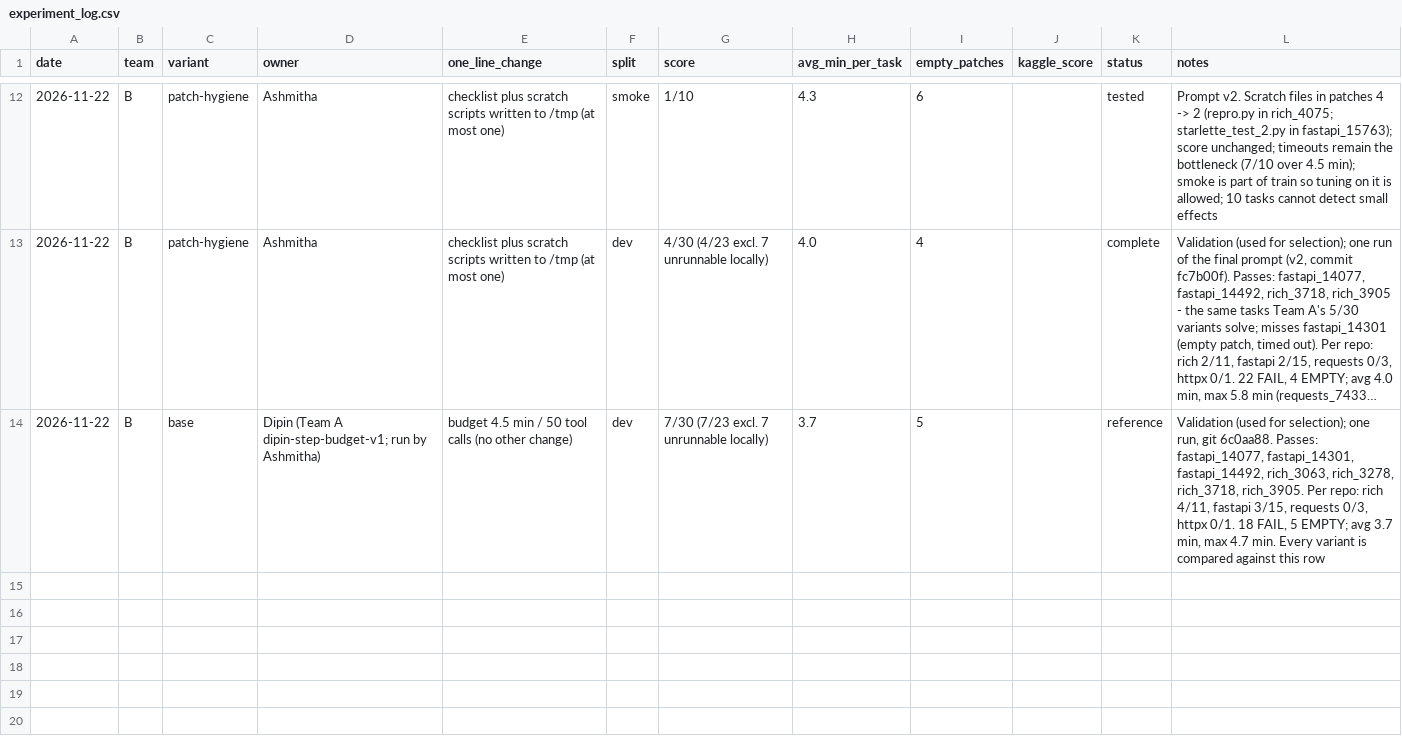
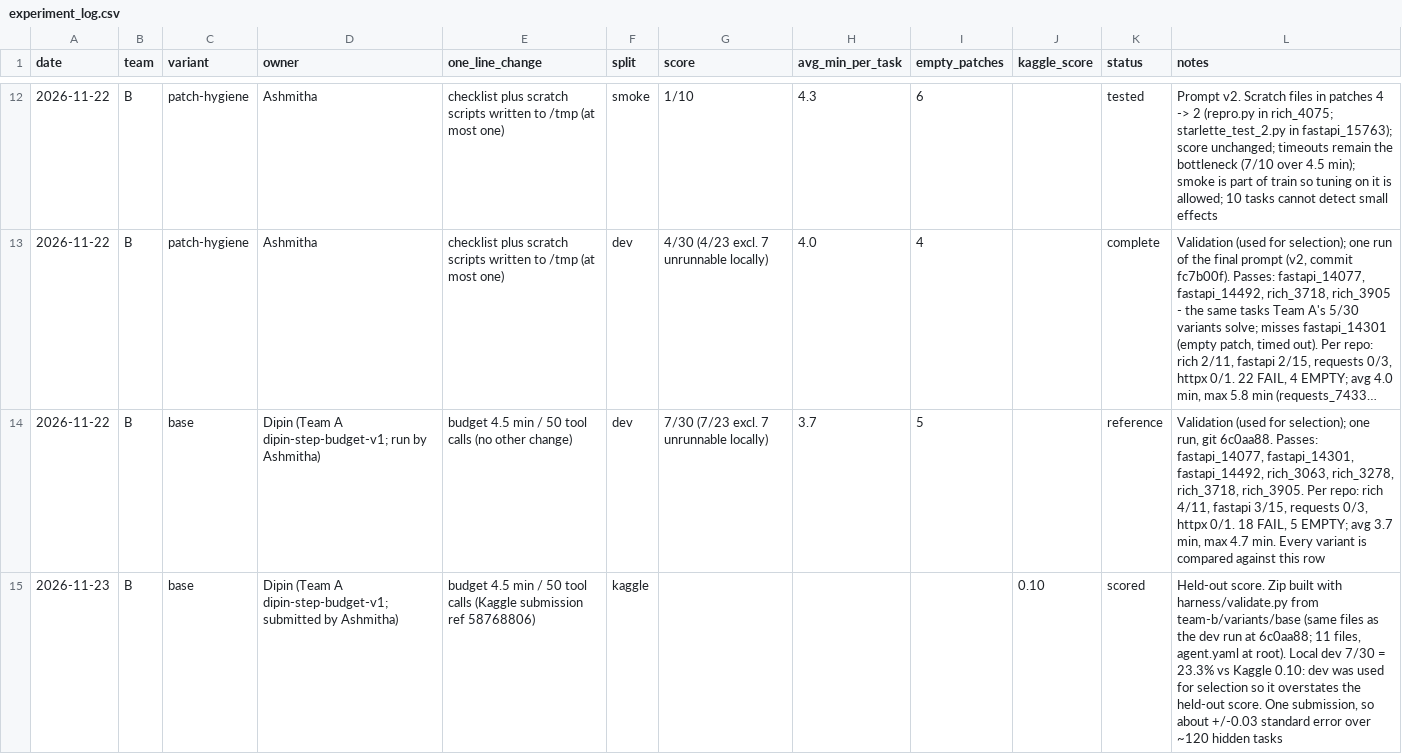
Before and after one commit to DipinJassal/data266-gemm4-group5-a, a CSV file: team-b/docs/experiment_log.csv, drawn as a sheet; only a part is shown, gaps mark what is left out; long unchanged cells end in ….

Commit message:
docs(team-b): log base agent Kaggle score (0.10, ref 58768806)
The base agent (team-b/variants/base, budget 4.5 min / 50 tool calls,
same files as Team A's dipin-step-budget-v1) was submitted to Kaggle on
Nov 23 as ref 58768806 and scored 0.10 on the held-out tasks.

- experiment_log.csv: new kaggle row for the base agent with the score,
  the submission ref, how the zip was built (harness/validate.py, same
  files as the dev run at 6c0aa88) and a note that local dev 7/30
  (23.3%) overstates the held-out score because dev was used for
  selection. One submission, so the score carries about +/-0.03
  standard error over ~120 hidden tasks.
- patch-hygiene README: notes that the base was submitted instead and
  patch-hygiene was not.

```diff
--- a/team-b/docs/experiment_log.csv
+++ b/team-b/docs/experiment_log.csv
@@ -14 +14,2 @@ date,team,variant,owner,one_line_change,split,score,avg_min_per_task,empty_patch
 2026-11-22,B,base,Dipin (Team A dipin-step-budget-v1; run by Ashmitha),budget 4.5 min / 50 tool calls (no other change),dev,"7/30 (7/23 excl. 7 unrunnable locally)",3.7,5,,reference,"Validation (used for selection); one run, git 6c0aa88. Passes: fastapi_14077, fastapi_14301, fastapi_14492, rich_3063, rich_3278, rich_3718, rich_3905. Per repo: rich 4/11, fastapi 3/15, requests 0/3, httpx 0/1. 18 FAIL, 5 EMPTY; avg 3.7 min, max 4.7 min. Every variant is compared against this row"
+2026-11-23,B,base,Dipin (Team A dipin-step-budget-v1; submitted by Ashmitha),budget 4.5 min / 50 tool calls (Kaggle submission ref 58768806),kaggle,,,,0.10,scored,"Held-out score. Zip built with harness/validate.py from team-b/variants/base (same files as the dev run at 6c0aa88; 11 files, agent.yaml at root). Local dev 7/30 = 23.3% vs Kaggle 0.10: dev was used for selection so it overstates the held-out score. One submission, so about +/-0.03 standard error over ~120 hidden tasks"
```
Also changed, not shown: 1 other file.
